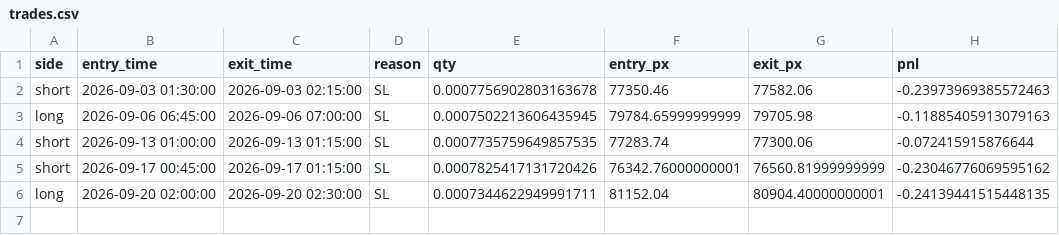
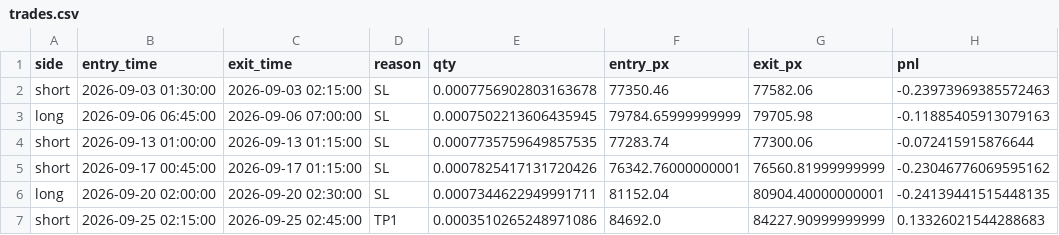
Before and after one commit to citrusiqpvtltd/pdh-pdl-paper-trading, a CSV file: data/trades.csv, drawn as a sheet.

```diff
--- a/data/trades.csv
+++ b/data/trades.csv
@@ -6 +6,2 @@ short,2026-09-17 00:45:00,2026-09-17 01:15:00,SL,0.0007825417131720426,76342.760
 long,2026-09-20 02:00:00,2026-09-20 02:30:00,SL,0.0007344622949991711,81152.04,80904.40000000001,-0.24139441515448135
+short,2026-09-25 02:15:00,2026-09-25 02:45:00,TP1,0.0003510265248971086,84692.0,84227.90999999999,0.13326021544288683
```
Also changed, not shown: 3 other files.
